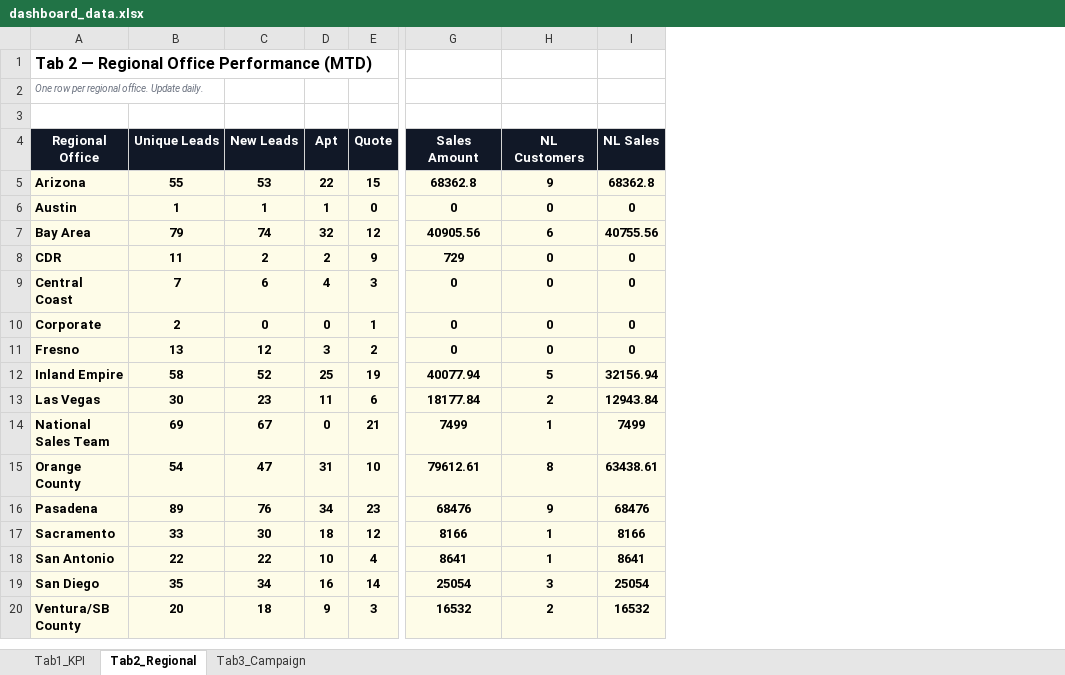
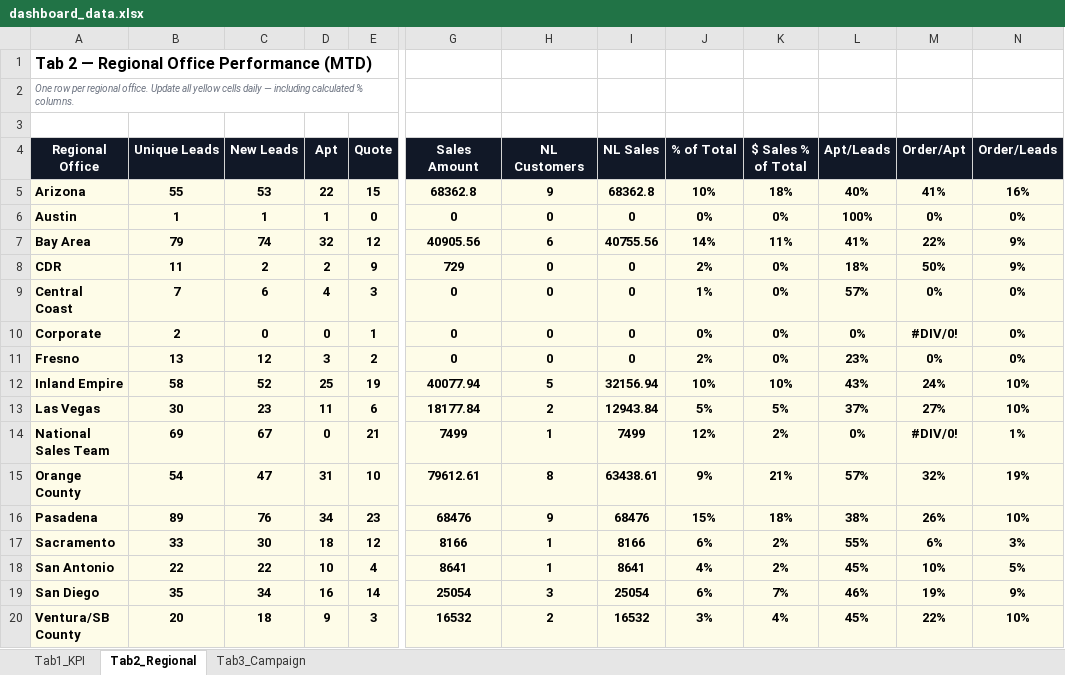
Before and after one commit to panpanlsw-ops/Google-Dashboard, an Excel workbook: dashboard_data.xlsx, sheet Tab2_Regional, drawn as a sheet; only a part is shown, gaps mark what is left out; values as stored, in another font and other column widths than the file's, no borders; the diff names each change by its address in the sheet, - before the commit and + after, or states it on an @@ line.

```diff
--- a/dashboard_data.xlsx (sheet Tab2_Regional)
+++ b/dashboard_data.xlsx (sheet Tab2_Regional)
+column J (% of Total), rows 5-20: 10% | 0% | 14% | 2% | 1% | 0% | 2% | 10% | 5% | 12% | 9% | 15% | 6% | 4% | 6% | 3%
+column K ($ Sales % of Total), rows 5-20: 18% | 0% | 11% | 0% | 0% | 0% | 0% | 10% | 5% | 2% | 21% | 18% | 2% | 2% | 7% | 4%
+column L (Apt/Leads), rows 5-20: 40% | 100% | 41% | 18% | 57% | 0% | 23% | 43% | 37% | 0% | 57% | 38% | 55% | 45% | 46% | 45%
+column M (Order/Apt), rows 5-20: 41% | 0% | 22% | 50% | 0% | #DIV/0! | 0% | 24% | 27% | #DIV/0! | 32% | 26% | 6% | 10% | 19% | 22%
+column N (Order/Leads), rows 5-20: 16% | 0% | 9% | 9% | 0% | 0% | 0% | 10% | 10% | 1% | 19% | 10% | 3% | 5% | 9% | 10%
-A2 (Regional Office): …office. Update daily.
+A2 (Regional Office): …office. Update all yellow cells daily — including calculated % columns.
```
Also changed, not shown: sheet Tab3_Campaign, sheet Tab1_KPI, 2 other files.
